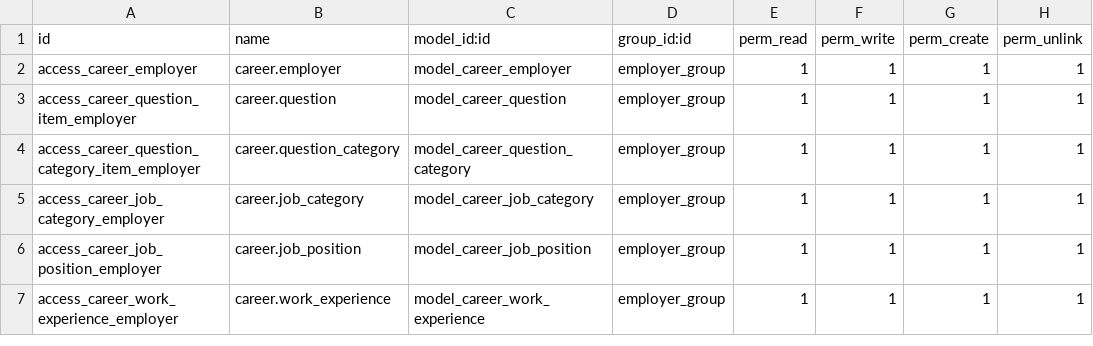
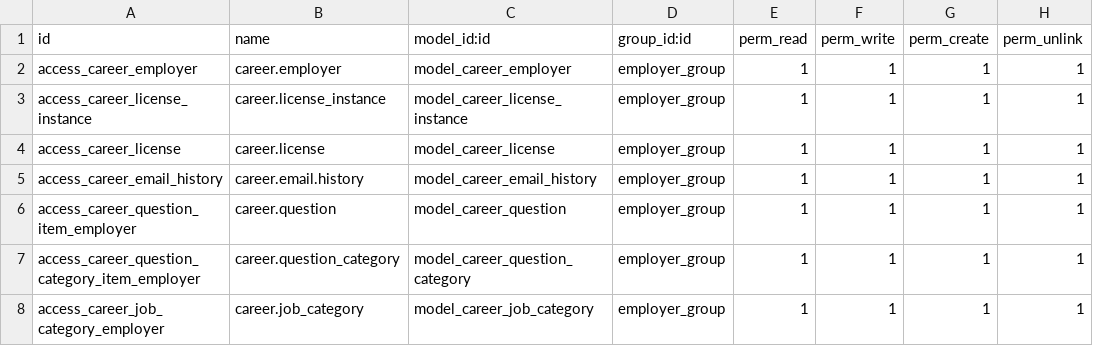
Before and after one commit to nngu6036/vietInterview-server, a CSV file: career/security/ir.model.access.csv, drawn as a sheet; only a part is shown; the shorter side is filled out with more unchanged rows.

```diff
--- a/career/security/ir.model.access.csv
+++ b/career/security/ir.model.access.csv
@@ -2,2 +2,5 @@ id,name,model_id:id,group_id:id,perm_read,perm_write,perm_create,perm_unlink
 access_career_employer,career.employer,model_career_employer,employer_group,1,1,1,1
+access_career_license_instance,career.license_instance,model_career_license_instance,employer_group,1,1,1,1
+access_career_license,career.license,model_career_license,employer_group,1,1,1,1
+access_career_email_history,career.email.history,model_career_email_history,employer_group,1,1,1,1
 access_career_question_item_employer,career.question,model_career_question,employer_group,1,1,1,1
```
Also changed, not shown: 20 other files.
